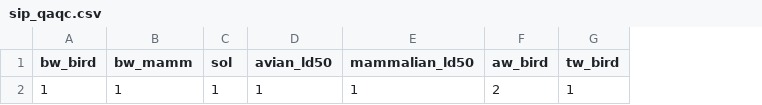
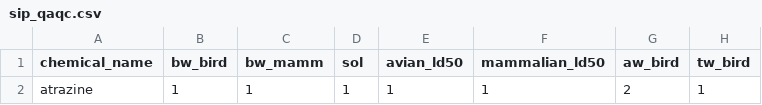
Before and after one commit to quanted/qed, a CSV file: sip/sip_qaqc.csv, drawn as a sheet; only a part is shown; the diff names each change by its address in the sheet, - before the commit and + after, or states it on an @@ line.

Commit message:
STIR & SIP QA/QC - minor fixes (chemical name coming from CSV)

```diff
--- a/sip/sip_qaqc.csv
+++ b/sip/sip_qaqc.csv
+column A (chemical_name), row 2: atrazine
```
Also changed, not shown: stir/stir_qaqc.csv, 2 other files.
